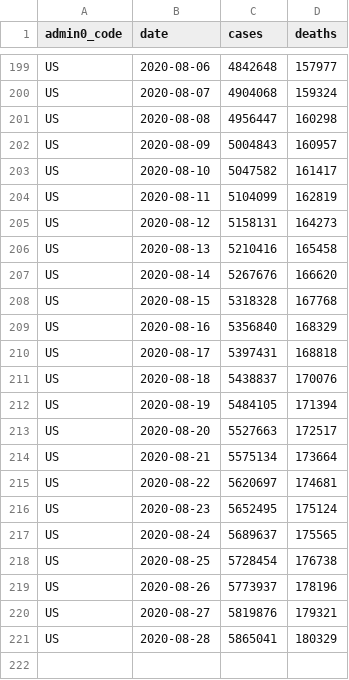
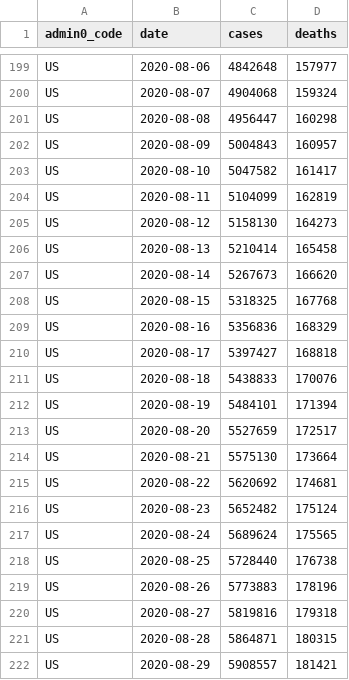
Before and after one commit to covid-open-data/xform-casecount-us-usafacts, a CSV file: output/admin0/US.csv, drawn as a sheet; only a part is shown, gaps mark what is left out.

```diff
--- a/output/admin0/US.csv
+++ b/output/admin0/US.csv
@@ -204,18 +204,19 @@ US,2020-08-10,5047582,161417
 US,2020-08-11,5104099,162819
-US,2020-08-12,5158131,164273
-US,2020-08-13,5210416,165458
-US,2020-08-14,5267676,166620
-US,2020-08-15,5318328,167768
-US,2020-08-16,5356840,168329
-US,2020-08-17,5397431,168818
-US,2020-08-18,5438837,170076
-US,2020-08-19,5484105,171394
-US,2020-08-20,5527663,172517
-US,2020-08-21,5575134,173664
-US,2020-08-22,5620697,174681
-US,2020-08-23,5652495,175124
-US,2020-08-24,5689637,175565
-US,2020-08-25,5728454,176738
-US,2020-08-26,5773937,178196
-US,2020-08-27,5819876,179321
-US,2020-08-28,5865041,180329
+US,2020-08-12,5158130,164273
+US,2020-08-13,5210414,165458
+US,2020-08-14,5267673,166620
+US,2020-08-15,5318325,167768
+US,2020-08-16,5356836,168329
+US,2020-08-17,5397427,168818
+US,2020-08-18,5438833,170076
+US,2020-08-19,5484101,171394
+US,2020-08-20,5527659,172517
+US,2020-08-21,5575130,173664
+US,2020-08-22,5620692,174681
+US,2020-08-23,5652482,175124
+US,2020-08-24,5689624,175565
+US,2020-08-25,5728440,176738
+US,2020-08-26,5773883,178196
+US,2020-08-27,5819816,179318
+US,2020-08-28,5864871,180315
+US,2020-08-29,5908557,181421
```
Also changed, not shown: output/admin1/US.csv.
